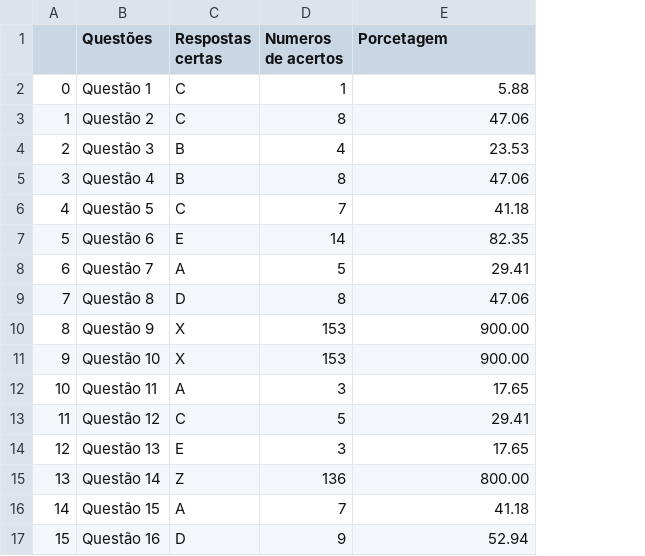
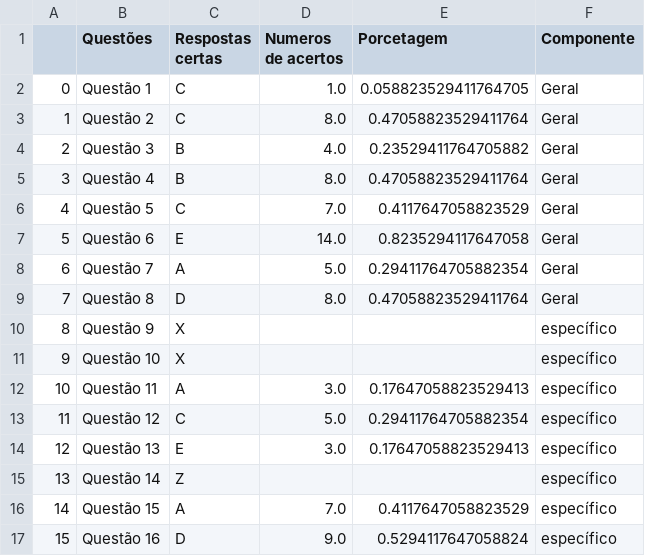
Before and after one commit to mikaelgba/data_enade, a CSV file: tcc_start/datas/result_si_2017.csv, drawn as a sheet; only a part is shown; the diff covers the shown part only; the diff names each change by its address in the sheet, - before the commit and + after, or states it on an @@ line.

```diff
--- a/tcc_start/datas/result_si_2017.csv
+++ b/tcc_start/datas/result_si_2017.csv
+column F (Componente), rows 2-17: Geral | Geral | Geral | Geral | Geral | Geral | Geral | Geral | específico | específico | específico | específico | específico | específico | específico | específico
-D2 (Numeros de acertos): 1
+D2 (Numeros de acertos): 1.0
-E2 (Porcetagem): 5.88
+E2 (Porcetagem): 0.058823529411764705
-D3 (Numeros de acertos): 8
+D3 (Numeros de acertos): 8.0
-E3 (Porcetagem): 47.06
+E3 (Porcetagem): 0.47058823529411764
-D4 (Numeros de acertos): 4
+D4 (Numeros de acertos): 4.0
-E4 (Porcetagem): 23.53
+E4 (Porcetagem): 0.23529411764705882
-D5 (Numeros de acertos): 8
+D5 (Numeros de acertos): 8.0
-E5 (Porcetagem): 47.06
+E5 (Porcetagem): 0.47058823529411764
-D6 (Numeros de acertos): 7
+D6 (Numeros de acertos): 7.0
-E6 (Porcetagem): 41.18
+E6 (Porcetagem): 0.4117647058823529
-D7 (Numeros de acertos): 14
+D7 (Numeros de acertos): 14.0
-E7 (Porcetagem): 82.35
+E7 (Porcetagem): 0.8235294117647058
-D8 (Numeros de acertos): 5
+D8 (Numeros de acertos): 5.0
-E8 (Porcetagem): 29.41
+E8 (Porcetagem): 0.29411764705882354
-D9 (Numeros de acertos): 8
+D9 (Numeros de acertos): 8.0
-E9 (Porcetagem): 47.06
+E9 (Porcetagem): 0.47058823529411764
-D10:D11 (Numeros de acertos): 153
+D10:D11 (Numeros de acertos): (empty)
-E10:E11 (Porcetagem): 900.00
+E10:E11 (Porcetagem): (empty)
-D12 (Numeros de acertos): 3
+D12 (Numeros de acertos): 3.0
-E12 (Porcetagem): 17.65
+E12 (Porcetagem): 0.17647058823529413
-D13 (Numeros de acertos): 5
+D13 (Numeros de acertos): 5.0
-E13 (Porcetagem): 29.41
+E13 (Porcetagem): 0.29411764705882354
-D14 (Numeros de acertos): 3
+D14 (Numeros de acertos): 3.0
-E14 (Porcetagem): 17.65
+E14 (Porcetagem): 0.17647058823529413
-D15 (Numeros de acertos): 136
+D15 (Numeros de acertos): (empty)
-E15 (Porcetagem): 800.00
+E15 (Porcetagem): (empty)
-D16 (Numeros de acertos): 7
+D16 (Numeros de acertos): 7.0
-E16 (Porcetagem): 41.18
+E16 (Porcetagem): 0.4117647058823529
-D17 (Numeros de acertos): 9
+D17 (Numeros de acertos): 9.0
-E17 (Porcetagem): 52.94
+E17 (Porcetagem): 0.5294117647058824
```
Also changed, not shown: 38 edited cells elsewhere in this file, 1 other file.
